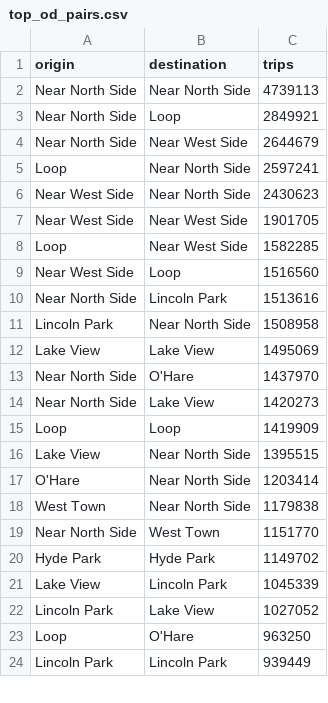
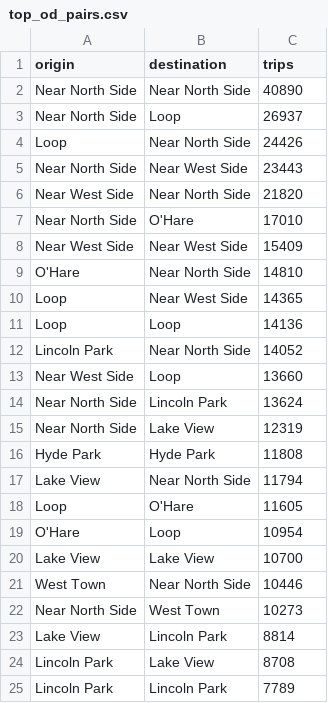
Before and after one commit to ialisyed1/chicago-rideshare-pipeline, a CSV file: dashboard/top_od_pairs.csv, drawn as a sheet; only a part is shown; the diff covers the shown part only.

```diff
--- a/dashboard/top_od_pairs.csv
+++ b/dashboard/top_od_pairs.csv
@@ -1,24 +1,25 @@
 origin,destination,trips
-Near North Side,Near North Side,4739113
-Near North Side,Loop,2849921
-Near North Side,Near West Side,2644679
-Loop,Near North Side,2597241
-Near West Side,Near North Side,2430623
-Near West Side,Near West Side,1901705
-Loop,Near West Side,1582285
-Near West Side,Loop,1516560
-Near North Side,Lincoln Park,1513616
-Lincoln Park,Near North Side,1508958
-Lake View,Lake View,1495069
-Near North Side,O'Hare,1437970
-Near North Side,Lake View,1420273
-Loop,Loop,1419909
-Lake View,Near North Side,1395515
-O'Hare,Near North Side,1203414
-West Town,Near North Side,1179838
-Near North Side,West Town,1151770
-Hyde Park,Hyde Park,1149702
-Lake View,Lincoln Park,1045339
-Lincoln Park,Lake View,1027052
-Loop,O'Hare,963250
-Lincoln Park,Lincoln Park,939449
+Near North Side,Near North Side,40890
+Near North Side,Loop,26937
+Loop,Near North Side,24426
+Near North Side,Near West Side,23443
+Near West Side,Near North Side,21820
+Near North Side,O'Hare,17010
+Near West Side,Near West Side,15409
+O'Hare,Near North Side,14810
+Loop,Near West Side,14365
+Loop,Loop,14136
+Lincoln Park,Near North Side,14052
+Near West Side,Loop,13660
+Near North Side,Lincoln Park,13624
+Near North Side,Lake View,12319
+Hyde Park,Hyde Park,11808
+Lake View,Near North Side,11794
+Loop,O'Hare,11605
+O'Hare,Loop,10954
+Lake View,Lake View,10700
+West Town,Near North Side,10446
+Near North Side,West Town,10273
+Lake View,Lincoln Park,8814
+Lincoln Park,Lake View,8708
+Lincoln Park,Lincoln Park,7789
```
Also changed, not shown: 1 removed row and 1 edited cell elsewhere in this file, dashboard/hour_weekday.csv, dashboard/pickup_areas.csv, 4 other files.
